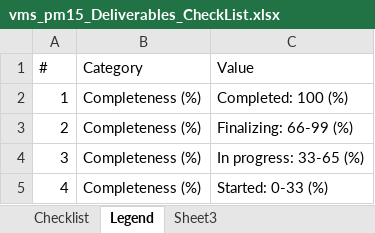
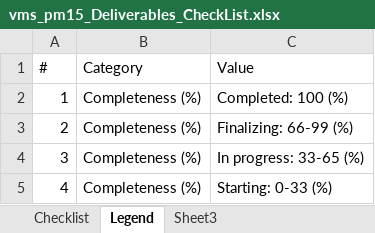
Before and after one commit to imireasa/mtech-se18-t08s, an Excel workbook: docs/PM-1 Project Management/PM-1.5 Project Deliverables/vms_pm15_Deliverables_CheckList.xlsx, sheet Legend, drawn as a sheet; values as stored, in another font and other column widths than the file's, no borders; the diff names each change by its address in the sheet, - before the commit and + after, or states it on an @@ line.

```diff
--- a/docs/PM-1 Project Management/PM-1.5 Project Deliverables/vms_pm15_Deliverables_CheckList.xlsx (sheet Legend)
+++ b/docs/PM-1 Project Management/PM-1.5 Project Deliverables/vms_pm15_Deliverables_CheckList.xlsx (sheet Legend)
-C5 (Value): Started: 0-33 (%)
+C5 (Value): Starting: 0-33 (%)
```
Also changed, not shown: sheet Checklist.
